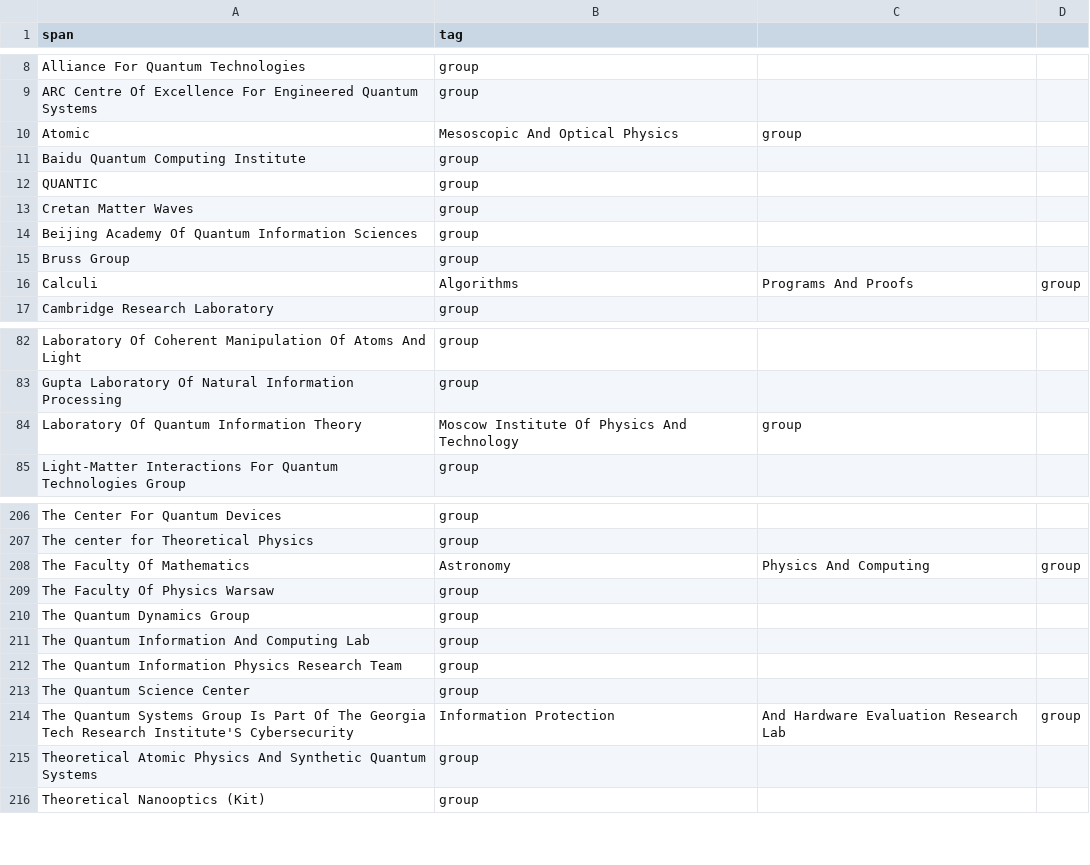
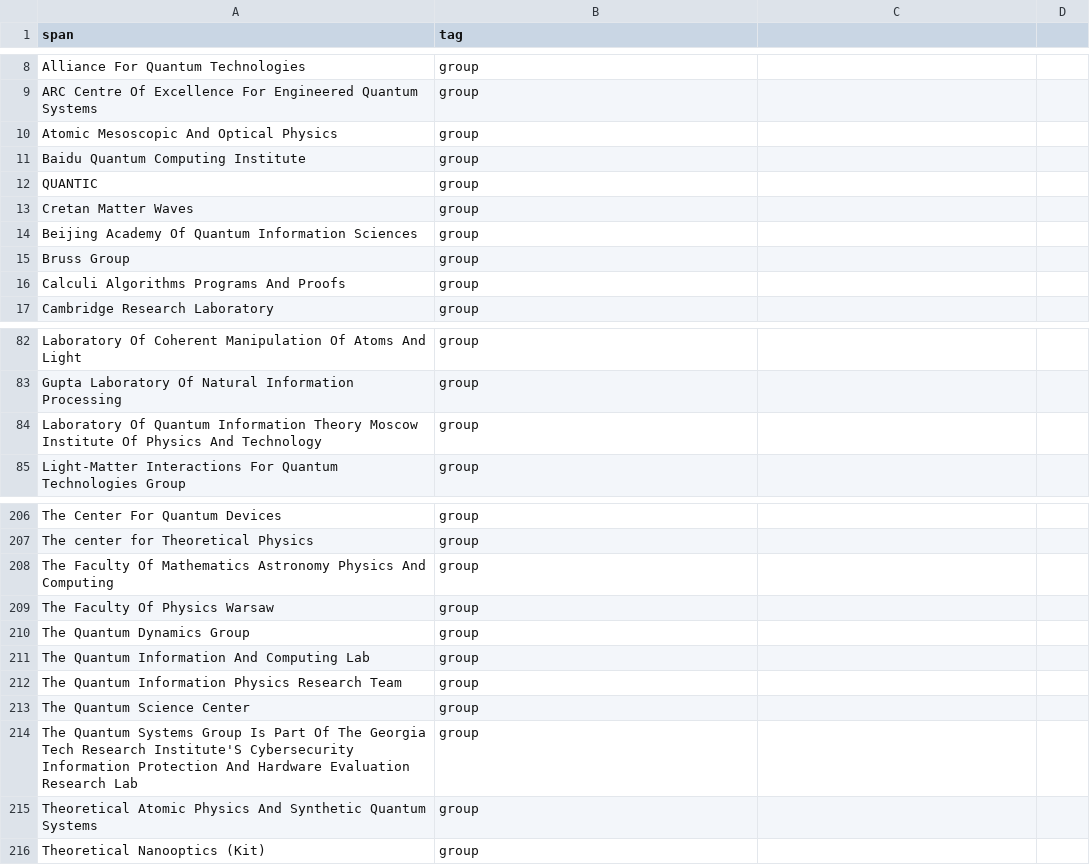
Before and after one commit to yananchen1989/mitacs_ner_topic_recognization, a CSV file: datasets/QI-NERs.csv, drawn as a sheet; only a part is shown, gaps mark what is left out; removed rows and columns are numbered as before the commit, all else as after; the diff covers the shown part only; the diff names each change by its address in the sheet, - before the commit and + after, or states it on an @@ line.

Commit message:
fix

```diff
--- a/datasets/QI-NERs.csv
+++ b/datasets/QI-NERs.csv
-row 10: Atomic | Mesoscopic And Optical Physics | group
+row 10: Atomic Mesoscopic And Optical Physics | group
-row 16: Calculi | Algorithms | Programs And Proofs | group
+row 16: Calculi Algorithms Programs And Proofs | group
-row 84: Laboratory Of Quantum Information Theory | Moscow Institute Of Physics And Technology | group
+row 84: Laboratory Of Quantum Information Theory Moscow Institute Of Physics And Technology | group
-row 208: The Faculty Of Mathematics | Astronomy | Physics And Computing | group
+row 208: The Faculty Of Mathematics Astronomy Physics And Computing | group
-row 214: The Quantum Systems Group Is Part Of The Georgia Tech Research Institute'S Cybersecurity | Information Protection | And Hardware Evaluation Research Lab | group
+row 214: The Quantum Systems Group Is Part Of The Georgia Tech Research Institute'S Cybersecurity Information Protection And Hardware Evaluation Research Lab | group
```
Also changed, not shown: 7 added rows and 7 removed rows elsewhere in this file.
